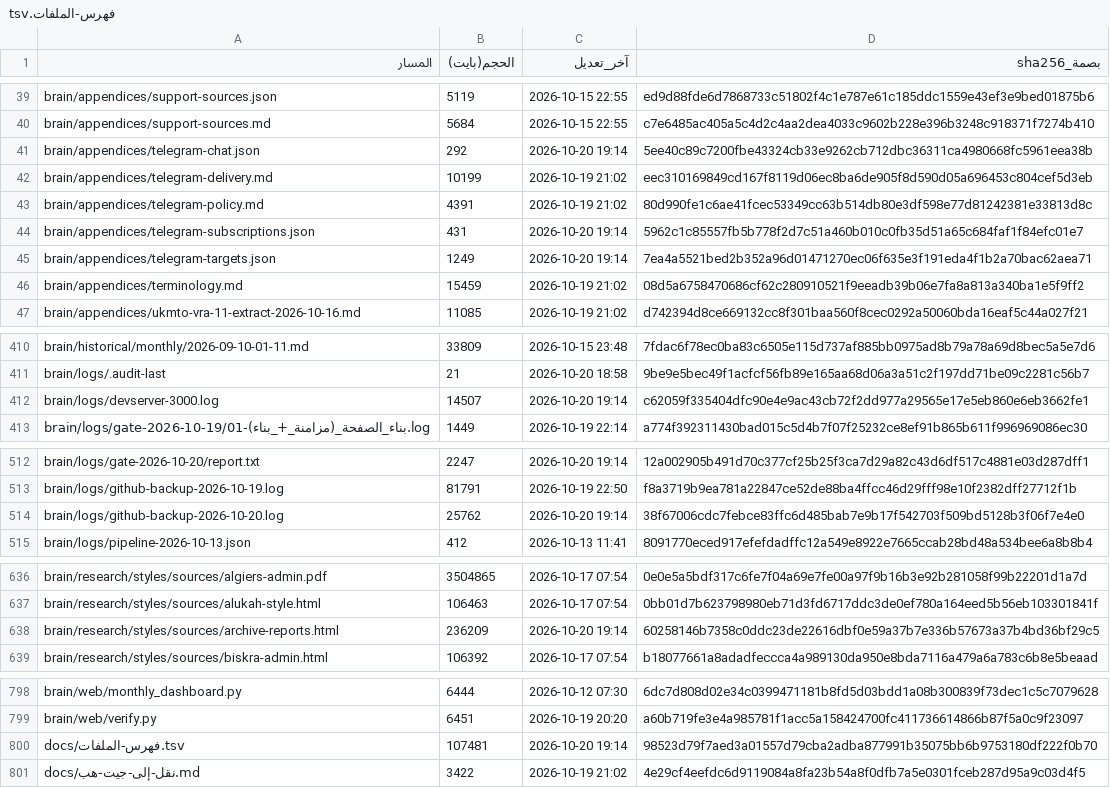
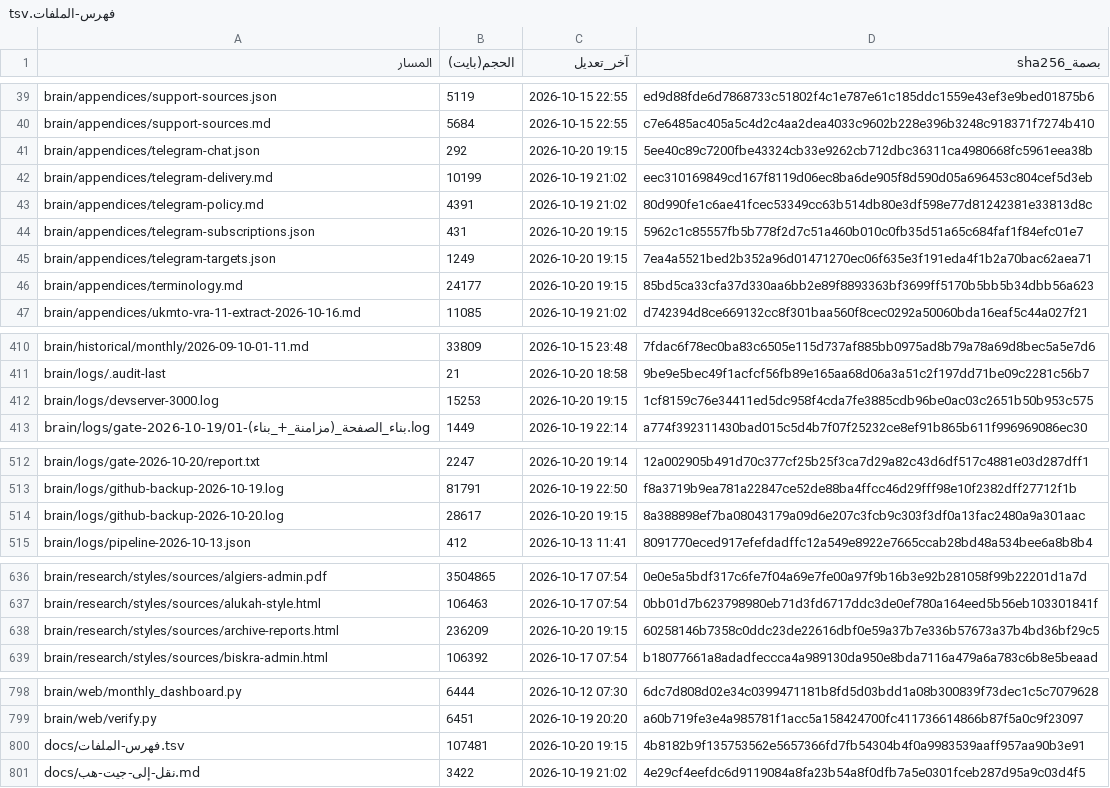
Before and after one commit to fahadaldoseri/mda-marine-system, a TSV file: docs/فهرس-الملفات.tsv, drawn as a sheet; only a part is shown, gaps mark what is left out.

```diff
--- a/docs/فهرس-الملفات.tsv
+++ b/docs/فهرس-الملفات.tsv
@@ -40,8 +40,8 @@ brain/appendices/support-sources.json	5119	2026-10-15 22:55	ed9d88fde6d7868733c5
 brain/appendices/support-sources.md	5684	2026-10-15 22:55	c7e6485ac405a5c4d2c4aa2dea4033c9602b228e396b3248c918371f7274b410
-brain/appendices/telegram-chat.json	292	2026-10-20 19:14	5ee40c89c7200fbe43324cb33e9262cb712dbc36311ca4980668fc5961eea38b
+brain/appendices/telegram-chat.json	292	2026-10-20 19:15	5ee40c89c7200fbe43324cb33e9262cb712dbc36311ca4980668fc5961eea38b
 brain/appendices/telegram-delivery.md	10199	2026-10-19 21:02	eec310169849cd167f8119d06ec8ba6de905f8d590d05a696453c804cef5d3eb
 brain/appendices/telegram-policy.md	4391	2026-10-19 21:02	80d990fe1c6ae41fcec53349cc63b514db80e3df598e77d81242381e33813d8c
-brain/appendices/telegram-subscriptions.json	431	2026-10-20 19:14	5962c1c85557fb5b778f2d7c51a460b010c0fb35d51a65c684faf1f84efc01e7
-brain/appendices/telegram-targets.json	1249	2026-10-20 19:14	7ea4a5521bed2b352a96d01471270ec06f635e3f191eda4f1b2a70bac62aea71
-brain/appendices/terminology.md	15459	2026-10-19 21:02	08d5a6758470686cf62c280910521f9eeadb39b06e7fa8a813a340ba1e5f9ff2
+brain/appendices/telegram-subscriptions.json	431	2026-10-20 19:15	5962c1c85557fb5b778f2d7c51a460b010c0fb35d51a65c684faf1f84efc01e7
+brain/appendices/telegram-targets.json	1249	2026-10-20 19:15	7ea4a5521bed2b352a96d01471270ec06f635e3f191eda4f1b2a70bac62aea71
+brain/appendices/terminology.md	24177	2026-10-20 19:15	85bd5ca33cfa37d330aa6bb2e89f8893363bf3699ff5170b5bb5b34dbb56a623
 brain/appendices/ukmto-vra-11-extract-2026-10-16.md	11085	2026-10-19 21:02	d742394d8ce669132cc8f301baa560f8cec0292a50060bda16eaf5c44a027f21
@@ -411,3 +411,3 @@ brain/historical/monthly/2026-09-10-01-11.md	33809	2026-10-15 23:48	7fdac6f78ec0
 brain/logs/.audit-last	21	2026-10-20 18:58	9be9e5bec49f1acfcf56fb89e165aa68d06a3a51c2f197dd71be09c2281c56b7
-brain/logs/devserver-3000.log	14507	2026-10-20 19:14	c62059f335404dfc90e4e9ac43cb72f2dd977a29565e17e5eb860e6eb3662fe1
+brain/logs/devserver-3000.log	15253	2026-10-20 19:15	1cf8159c76e34411ed5dc958f4cda7fe3885cdb96be0ac03c2651b50b953c575
 brain/logs/gate-2026-10-19/01-بناء_الصفحة_(مزامنة_+_بناء).log	1449	2026-10-19 22:14	a774f392311430bad015c5d4b7f07f25232ce8ef91b865b611f996969086ec30
@@ -513,3 +513,3 @@ brain/logs/gate-2026-10-20/report.txt	2247	2026-10-20 19:14	12a002905b491d70c377
 brain/logs/github-backup-2026-10-19.log	81791	2026-10-19 22:50	f8a3719b9ea781a22847ce52de88ba4ffcc46d29fff98e10f2382dff27712f1b
-brain/logs/github-backup-2026-10-20.log	25762	2026-10-20 19:14	38f67006cdc7febce83ffc6d485bab7e9b17f542703f509bd5128b3f06f7e4e0
+brain/logs/github-backup-2026-10-20.log	28617	2026-10-20 19:15	8a388898ef7ba08043179a09d6e207c3fcb9c303f3df0a13fac2480a9a301aac
 brain/logs/pipeline-2026-10-13.json	412	2026-10-13 11:41	8091770eced917efefdadffc12a549e8922e7665ccab28bd48a534bee6a8b8b4
@@ -637,3 +637,3 @@ brain/research/styles/sources/algiers-admin.pdf	3504865	2026-10-17 07:54	0e0e5a5
 brain/research/styles/sources/alukah-style.html	106463	2026-10-17 07:54	0bb01d7b623798980eb71d3fd6717ddc3de0ef780a164eed5b56eb103301841f
-brain/research/styles/sources/archive-reports.html	236209	2026-10-20 19:14	60258146b7358c0ddc23de22616dbf0e59a37b7e336b57673a37b4bd36bf29c5
+brain/research/styles/sources/archive-reports.html	236209	2026-10-20 19:15	60258146b7358c0ddc23de22616dbf0e59a37b7e336b57673a37b4bd36bf29c5
 brain/research/styles/sources/biskra-admin.html	106392	2026-10-17 07:54	b18077661a8adadfeccca4a989130da950e8bda7116a479a6a783c6b8e5beaad
@@ -799,3 +799,3 @@ brain/web/monthly_dashboard.py	6444	2026-10-12 07:30	6dc7d808d02e34c0399471181b8
 brain/web/verify.py	6451	2026-10-19 20:20	a60b719fe3e4a985781f1acc5a158424700fc411736614866b87f5a0c9f23097
-docs/فهرس-الملفات.tsv	107481	2026-10-20 19:14	98523d79f7aed3a01557d79cba2adba877991b35075bb6b9753180df222f0b70
+docs/فهرس-الملفات.tsv	107481	2026-10-20 19:15	4b8182b9f135753562e5657366fd7fb54304b4f0a9983539aaff957aa90b3e91
 docs/نقل-إلى-جيت-هب.md	3422	2026-10-19 21:02	4e29cf4eefdc6d9119084a8fa23b54a8f0dfb7a5e0301fceb287d95a9c03d4f5
```
Also changed, not shown: 3 other files.
